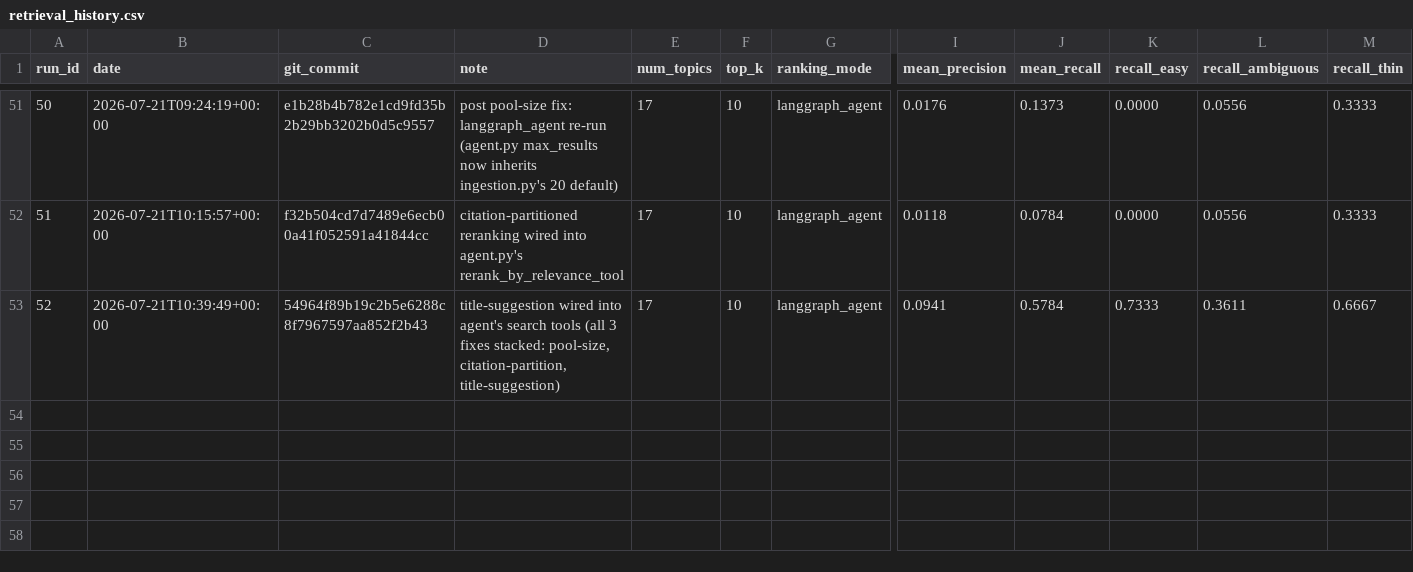
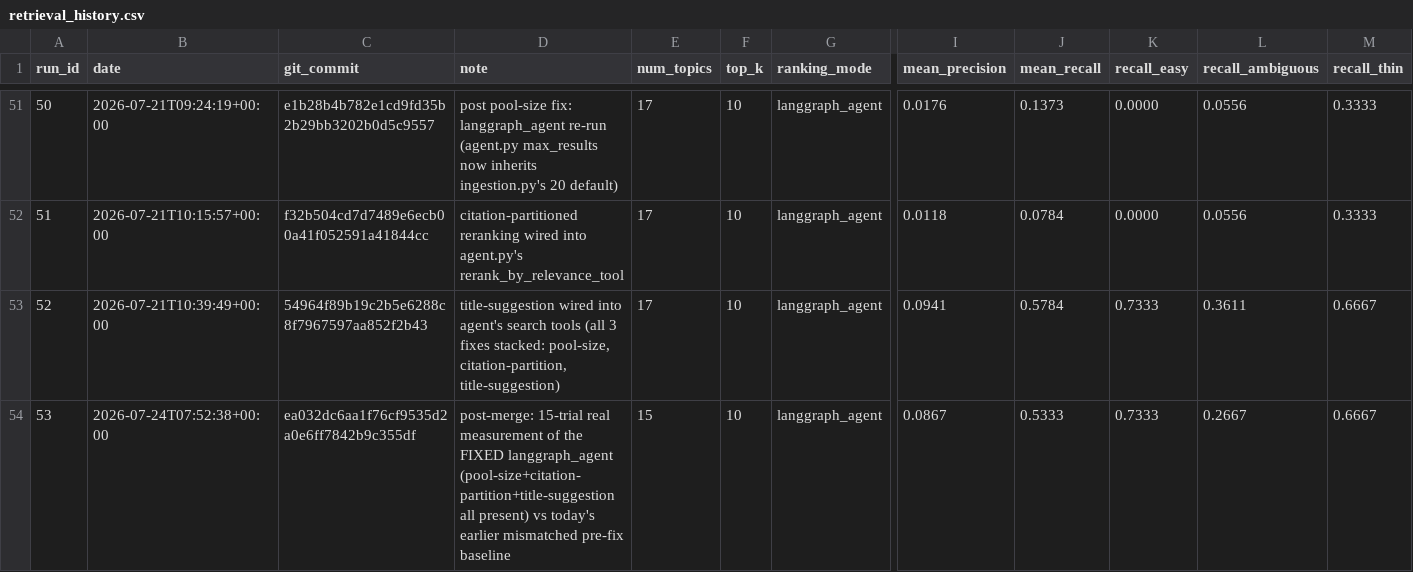
Before and after one commit to Patric-1613/research_guide_agent, a CSV file: eval_results/retrieval_history.csv, drawn as a sheet; only a part is shown, gaps mark what is left out; rows hold the shown columns only; the diff names each change by its address in the sheet, - before the commit and + after, or states it on an @@ line.

```diff
--- a/eval_results/retrieval_history.csv
+++ b/eval_results/retrieval_history.csv
+row 54: 53 | 2026-07-24T07:52:38+00:00 | ea032dc6aa1f76cf9535d2a0e6ff7842b9c355df | post-merge: 15-trial real measurement of the FIXED langgraph_agent (pool-size+citation-partition+title-suggestion all present) vs today's earlier mismatched pre-fix baseline | 15 | 10 | langgraph_agent | 0.0867 | 0.5333 | 0.7333 | 0.2667 | 0.6667
```
